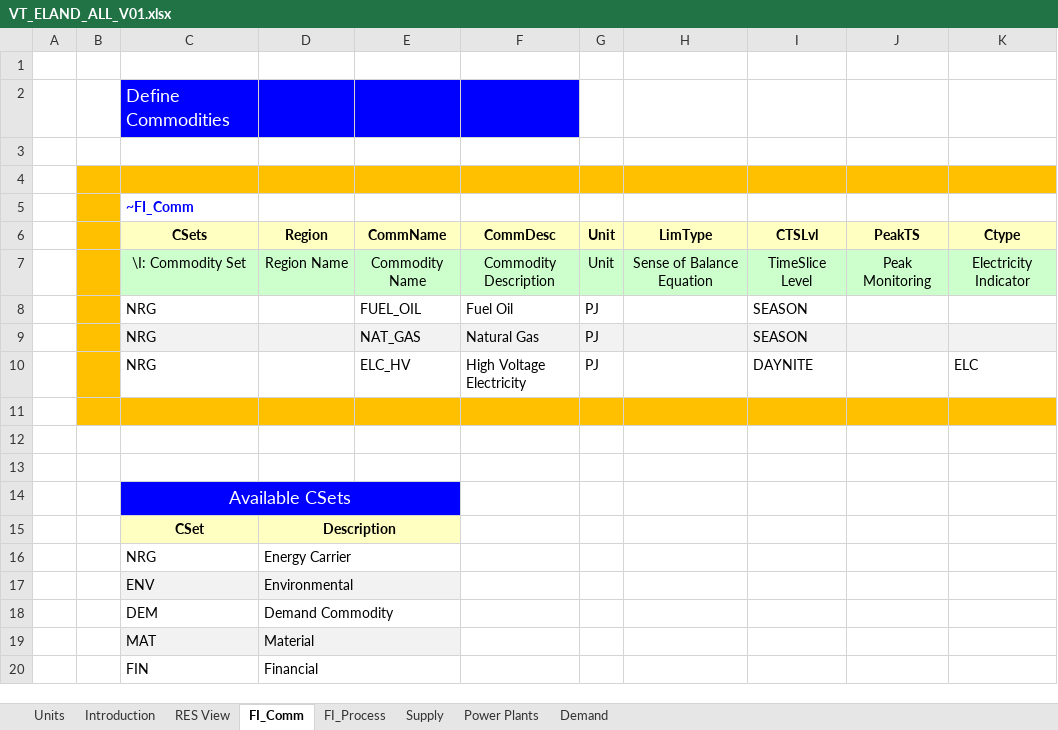
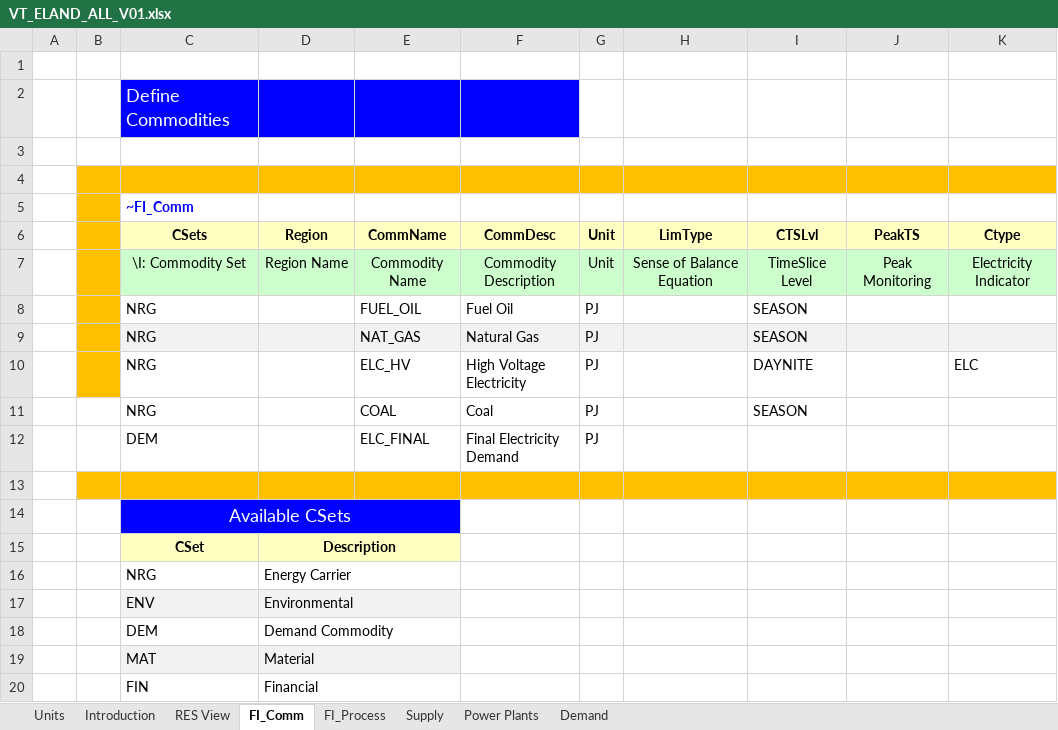
Before and after one commit to Izabela-ener/ierp-2026, an Excel workbook: VT_ELAND_ALL_V01.xlsx, sheet FI_Comm, drawn as a sheet; values as stored, in another font and other column widths than the file's, no borders; the diff names each change by its address in the sheet, - before the commit and + after, or states it on an @@ line.

```diff
--- a/VT_ELAND_ALL_V01.xlsx (sheet FI_Comm)
+++ b/VT_ELAND_ALL_V01.xlsx (sheet FI_Comm)
-B11:K11 fill: #FFC000
+B11:K11 fill: none
-row 11: (empty)
+row 11:  |  | NRG |  | COAL | Coal | PJ |  | SEASON
-row 12: (empty)
+row 12:  |  | DEM |  | ELC_FINAL | Final Electricity Demand | PJ
-B13:K13 fill: none
+B13:K13 fill: #FFC000
```
Also changed, not shown: sheet Demand, sheet FI_Process, sheet Power Plants, sheet Supply, charts or pictures.
